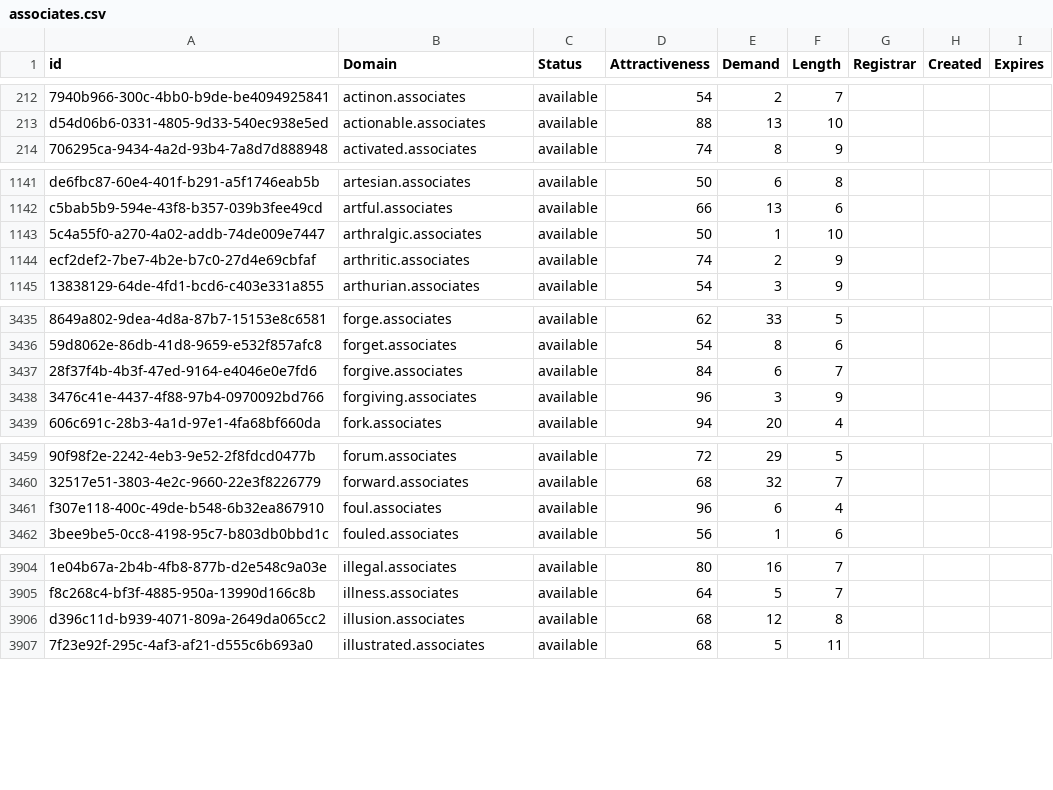
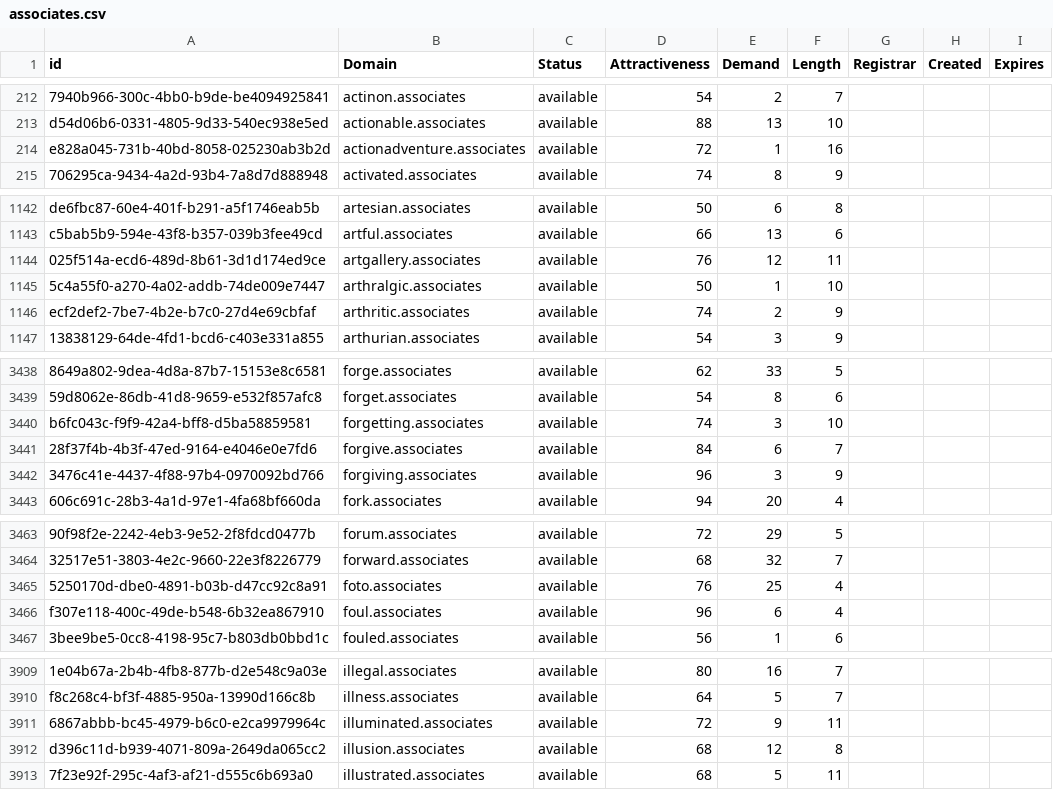
Before and after one commit to UniqueDomains/associates-oneword-domains, a CSV file: associates.csv, drawn as a sheet; only a part is shown, gaps mark what is left out; the diff covers the shown part only; the diff names each change by its address in the sheet, - before the commit and + after, or states it on an @@ line.

Commit message:
Domains update

```diff
--- a/associates.csv
+++ b/associates.csv
+row 214: e828a045-731b-40bd-8058-025230ab3b2d | actionadventure.associates | available | 72 | 1 | 16
+row 1144: 025f514a-ecd6-489d-8b61-3d1d174ed9ce | artgallery.associates | available | 76 | 12 | 11
+row 3440: b6fc043c-f9f9-42a4-bff8-d5ba58859581 | forgetting.associates | available | 74 | 3 | 10
+row 3465: 5250170d-dbe0-4891-b03b-d47cc92c8a91 | foto.associates | available | 76 | 25 | 4
+row 3911: 6867abbb-bc45-4979-b6c0-e2ca9979964c | illuminated.associates | available | 72 | 9 | 11
```
Also changed, not shown: 6 added rows and 2 edited cells elsewhere in this file, 2 other files.
